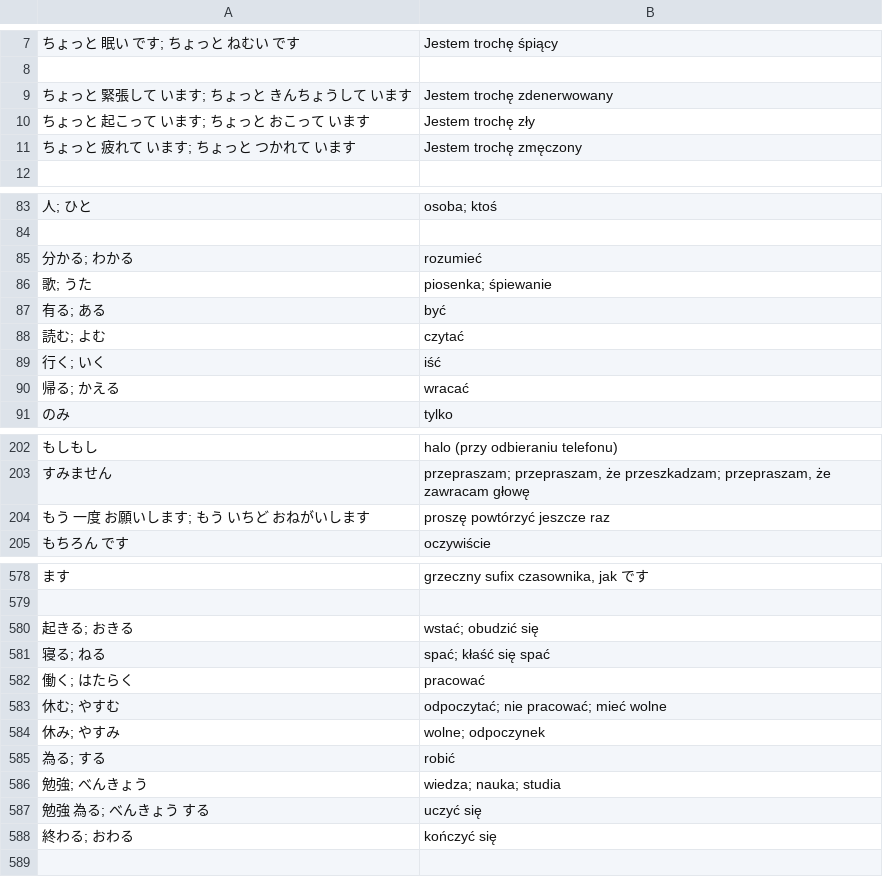
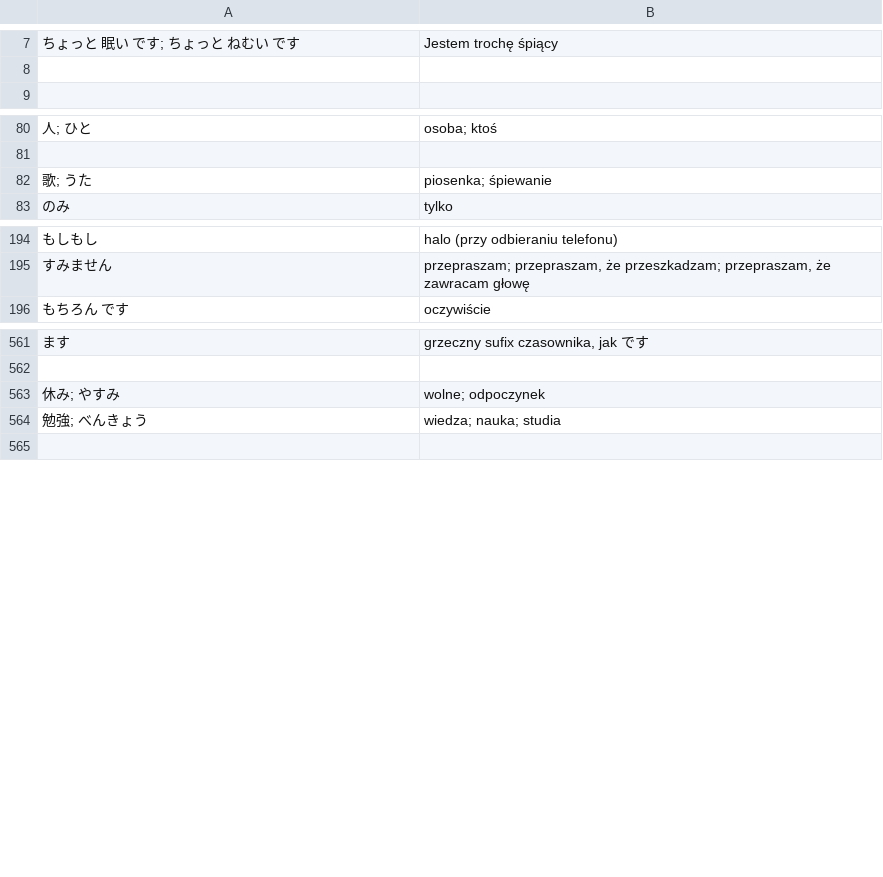
Before and after one commit to kamil-adam/anki, a CSV file: japan/japoński.csv, drawn as a sheet; only a part is shown, gaps mark what is left out; the diff covers the shown part only; the diff names each change by its address in the sheet, - before the commit and + after, or states it on an @@ line.

Commit message:
japan

```diff
--- a/japan/japoński.csv
+++ b/japan/japoński.csv
-row 9: ちょっと 緊張して います; ちょっと きんちょうして います | Jestem trochę zdenerwowany
-row 10: ちょっと 起こって います; ちょっと おこって います | Jestem trochę zły
-row 11: ちょっと 疲れて います; ちょっと つかれて います | Jestem trochę zmęczony
-row 85: 分かる; わかる | rozumieć
-row 87: 有る; ある | być
-row 88: 読む; よむ | czytać
-row 89: 行く; いく | iść
-row 90: 帰る; かえる | wracać
-row 204: もう 一度 お願いします; もう いちど おねがいします | proszę powtórzyć jeszcze raz
-row 580: 起きる; おきる | wstać; obudzić się
-row 581: 寝る; ねる | spać; kłaść się spać
-row 582: 働く; はたらく | pracować
-row 583: 休む; やすむ | odpoczytać; nie pracować; mieć wolne
-row 585: 為る; する | robić
-row 587: 勉強 為る; べんきょう する | uczyć się
-row 588: 終わる; おわる | kończyć się
```
Also changed, not shown: 8 removed rows elsewhere in this file, 1 other file.
